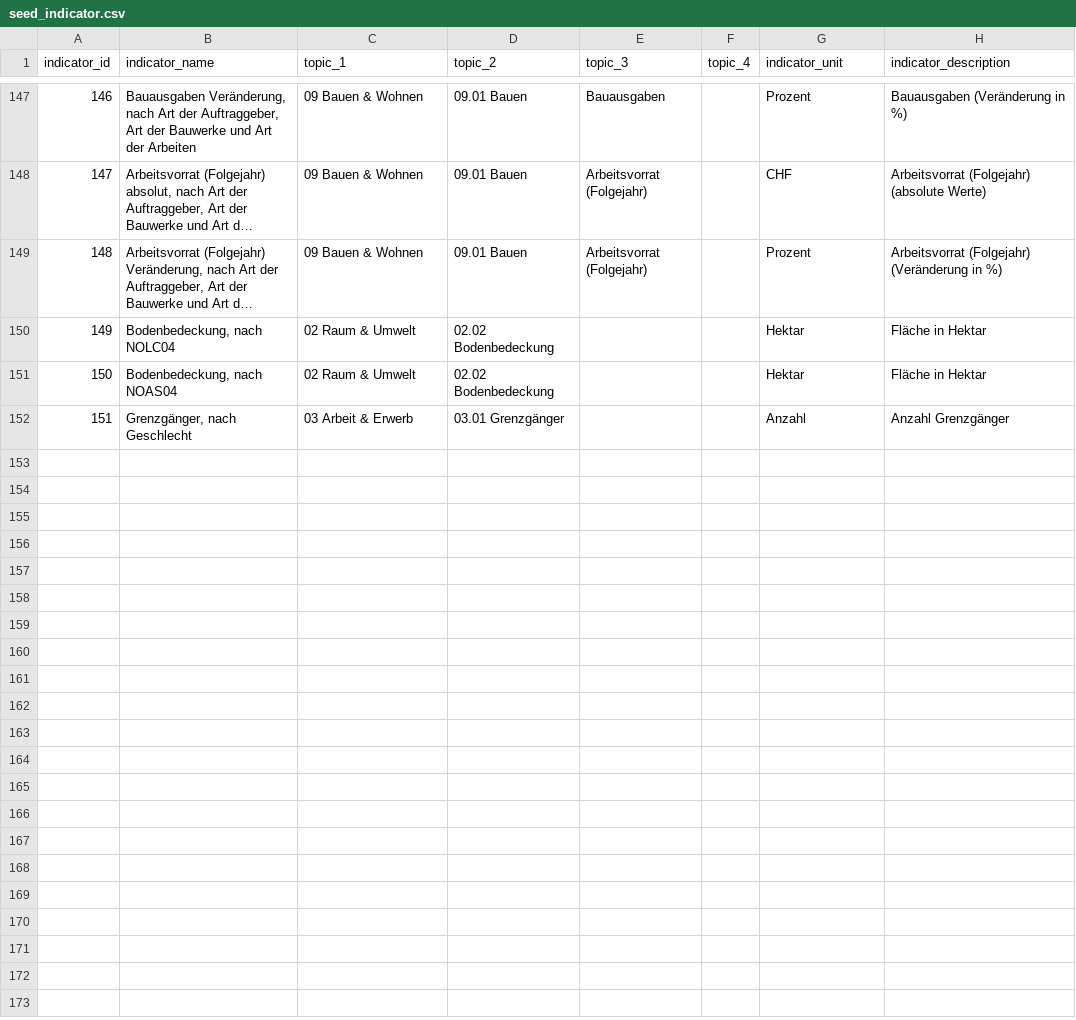
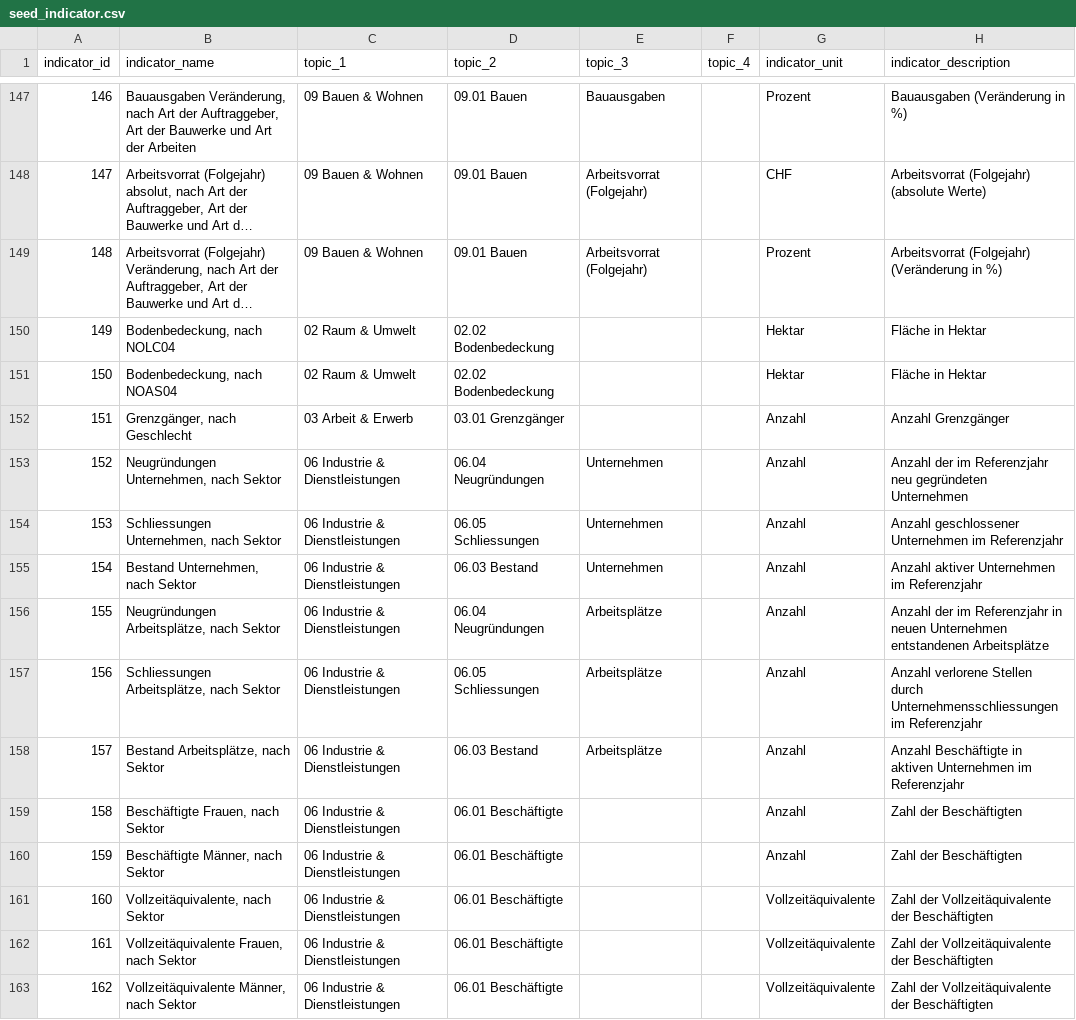
Before and after one commit to fbardos/odapi, a CSV file: models/seeds/seed_indicator.csv, drawn as a sheet; only a part is shown, gaps mark what is left out; long unchanged cells end in …; the diff names each change by its address in the sheet, - before the commit and + after, or states it on an @@ line.

Commit message:
gh-37: Added STAT-TAB for economy
Added 11 more grouped indicators for economy.
BFS Topic: 06 Industrie und Dienstleistungen

```diff
--- a/models/seeds/seed_indicator.csv
+++ b/models/seeds/seed_indicator.csv
+row 153: 152 | Neugründungen Unternehmen, nach Sektor | 06 Industrie & Dienstleistungen | 06.04 Neugründungen | Unternehmen |  | Anzahl | Anzahl der im Referenzjahr neu gegründeten Unternehmen
+row 154: 153 | Schliessungen Unternehmen, nach Sektor | 06 Industrie & Dienstleistungen | 06.05 Schliessungen | Unternehmen |  | Anzahl | Anzahl geschlossener Unternehmen im Referenzjahr
+row 155: 154 | Bestand Unternehmen, nach Sektor | 06 Industrie & Dienstleistungen | 06.03 Bestand | Unternehmen |  | Anzahl | Anzahl aktiver Unternehmen im Referenzjahr
+row 156: 155 | Neugründungen Arbeitsplätze, nach Sektor | 06 Industrie & Dienstleistungen | 06.04 Neugründungen | Arbeitsplätze |  | Anzahl | Anzahl der im Referenzjahr in neuen Unternehmen entstandenen Arbeitsplätze
+row 157: 156 | Schliessungen Arbeitsplätze, nach Sektor | 06 Industrie & Dienstleistungen | 06.05 Schliessungen | Arbeitsplätze |  | Anzahl | Anzahl verlorene Stellen durch Unternehmensschliessungen im Referenzjahr
+row 158: 157 | Bestand Arbeitsplätze, nach Sektor | 06 Industrie & Dienstleistungen | 06.03 Bestand | Arbeitsplätze |  | Anzahl | Anzahl Beschäftigte in aktiven Unternehmen im Referenzjahr
+row 159: 158 | Beschäftigte Frauen, nach Sektor | 06 Industrie & Dienstleistungen | 06.01 Beschäftigte |  |  | Anzahl | Zahl der Beschäftigten
+row 160: 159 | Beschäftigte Männer, nach Sektor | 06 Industrie & Dienstleistungen | 06.01 Beschäftigte |  |  | Anzahl | Zahl der Beschäftigten
+row 161: 160 | Vollzeitäquivalente, nach Sektor | 06 Industrie & Dienstleistungen | 06.01 Beschäftigte |  |  | Vollzeitäquivalente | Zahl der Vollzeitäquivalente der Beschäftigten
+row 162: 161 | Vollzeitäquivalente Frauen, nach Sektor | 06 Industrie & Dienstleistungen | 06.01 Beschäftigte |  |  | Vollzeitäquivalente | Zahl der Vollzeitäquivalente der Beschäftigten
+row 163: 162 | Vollzeitäquivalente Männer, nach Sektor | 06 Industrie & Dienstleistungen | 06.01 Beschäftigte |  |  | Vollzeitäquivalente | Zahl der Vollzeitäquivalente der Beschäftigten
```
Also changed, not shown: 13 other files.
